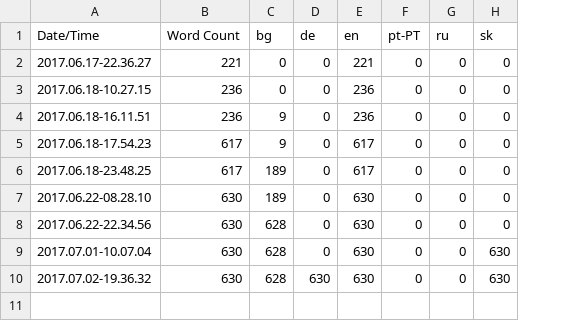
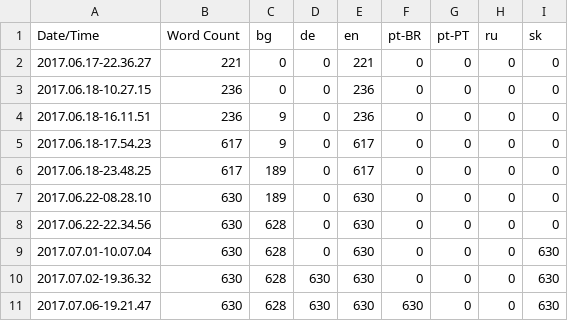
Before and after one commit to alanedwardes/Insulam.Localization, a CSV file: Game/Game.csv, drawn as a sheet; the diff names each change by its address in the sheet, - before the commit and + after, or states it on an @@ line.

```diff
--- a/Game/Game.csv
+++ b/Game/Game.csv
+column F (pt-BR), rows 2-10: all 0
+row 11: 2017.07.06-19.21.47 | 630 | 628 | 630 | 630 | 630 | 0 | 0 | 630
```
Also changed, not shown: 9 other files.
